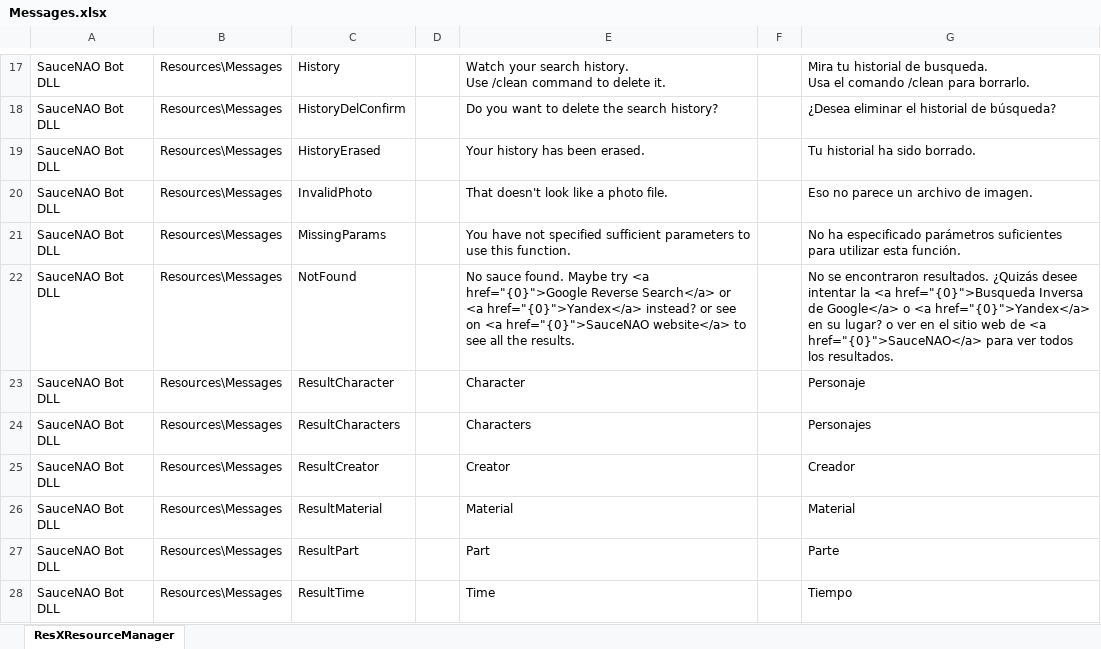
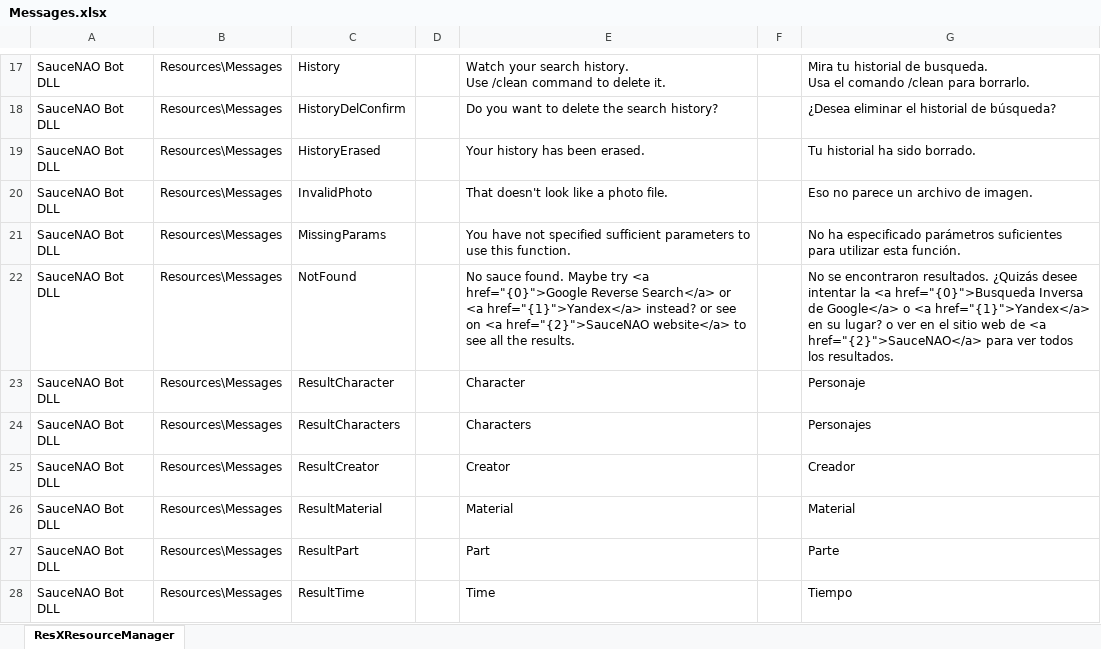
Before and after one commit to Eptagone/SauceNAObot, an Excel workbook: docs/Messages.xlsx, sheet ResXResourceManager, drawn as a sheet; only a part is shown, gaps mark what is left out; values as stored, in another font and other column widths than the file's, no borders; the diff names each change by its address in the sheet, - before the commit and + after, or states it on an @@ line.

Commit message:
NotFound message fixed

```diff
--- a/docs/Messages.xlsx (sheet ResXResourceManager)
+++ b/docs/Messages.xlsx (sheet ResXResourceManager)
-E22: …or <a href="{0}">Yandex</a> instead? or see on <a href="{0}">SauceNAO website</a> to…
+E22: …or <a href="{1}">Yandex</a> instead? or see on <a href="{2}">SauceNAO website</a> to…
-G22: …o <a href="{0}">Yandex</a> en su lugar? o ver en el sitio web de <a href="{0}">SauceNAO</a> para ver…
+G22: …o <a href="{1}">Yandex</a> en su lugar? o ver en el sitio web de <a href="{2}">SauceNAO</a> para ver…
```
Also changed, not shown: 4 other files.
